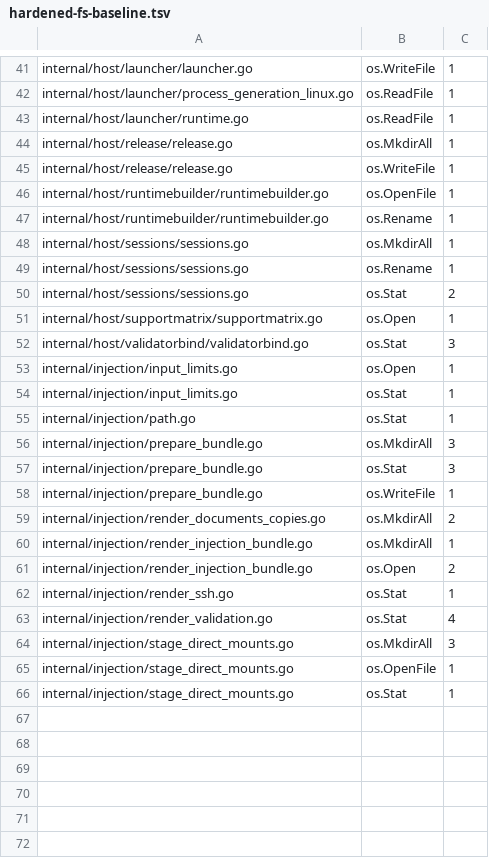
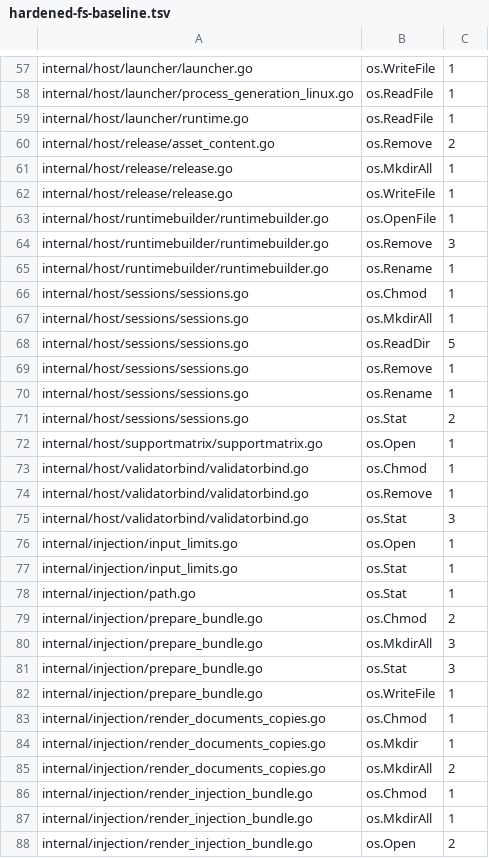
Before and after one commit to omkhar/workcell, a TSV file: policy/hardened-fs-baseline.tsv, drawn as a sheet; only a part is shown, gaps mark what is left out; the shorter side is filled out with more unchanged rows; the diff covers the shown part only; the diff names each change by its address in the sheet, - before the commit and + after, or states it on an @@ line.

Commit message:
^b Read the hardened filesystem rule from the syntax tree (repo-core passes; four reviewer findings)
Answers four P1 review findings on the first version of this check.

1. The exemption was a whole-line text search, so the same words inside a
   string literal suppressed every call on the line, and a bare tag with no
   reason counted. The exemption is now a real comment on the call's own line
   and its reason is required.
2. An aliased import such as `stdos "os"` carried none of the hard-coded
   selector strings, so the calls were invisible. The scan now resolves the
   import name, and it refuses a dot import, which removes the qualifier the
   rule reads.
3. The walk read each source by name with os.ReadFile, which re-resolves the
   name the walk already resolved. It now reads through
   rootio.ReadFileNoFollow.
4. The symbol list was narrower than the documented guarantee. It now holds
   every os pathname call: the original eight plus Mkdir, ReadDir, Readlink,
   Remove, RemoveAll, Chmod, Chown, Symlink, Link, and Truncate. os.Lstat
   stays permitted because it does not follow the final symlink, and
   docs/invariants.md records that.

The scan reads the syntax tree through go/ast, which answers findings 1, 2 and
the earlier text-scan bypasses exactly. The baseline grows from 83 calls over
56 rows to 151 calls over 88 rows, all from the wider symbol list.

```diff
--- a/policy/hardened-fs-baseline.tsv
+++ b/policy/hardened-fs-baseline.tsv
+row 60: internal/host/release/asset_content.go | os.Remove | 2
+row 64: internal/host/runtimebuilder/runtimebuilder.go | os.Remove | 3
+row 66: internal/host/sessions/sessions.go | os.Chmod | 1
+row 68: internal/host/sessions/sessions.go | os.ReadDir | 5
+row 69: internal/host/sessions/sessions.go | os.Remove | 1
+row 73: internal/host/validatorbind/validatorbind.go | os.Chmod | 1
+row 74: internal/host/validatorbind/validatorbind.go | os.Remove | 1
+row 79: internal/injection/prepare_bundle.go | os.Chmod | 2
+row 83: internal/injection/render_documents_copies.go | os.Chmod | 1
+row 84: internal/injection/render_documents_copies.go | os.Mkdir | 1
+row 86: internal/injection/render_injection_bundle.go | os.Chmod | 1
```
Also changed, not shown: 21 added rows elsewhere in this file, 4 other files.
